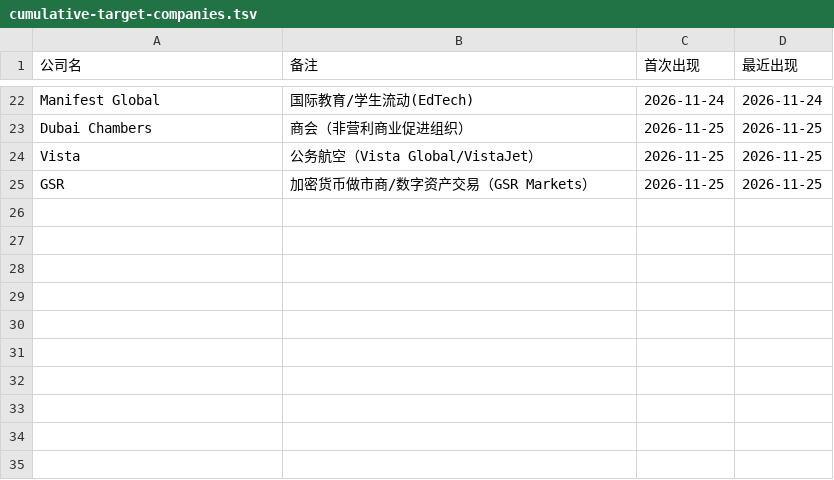
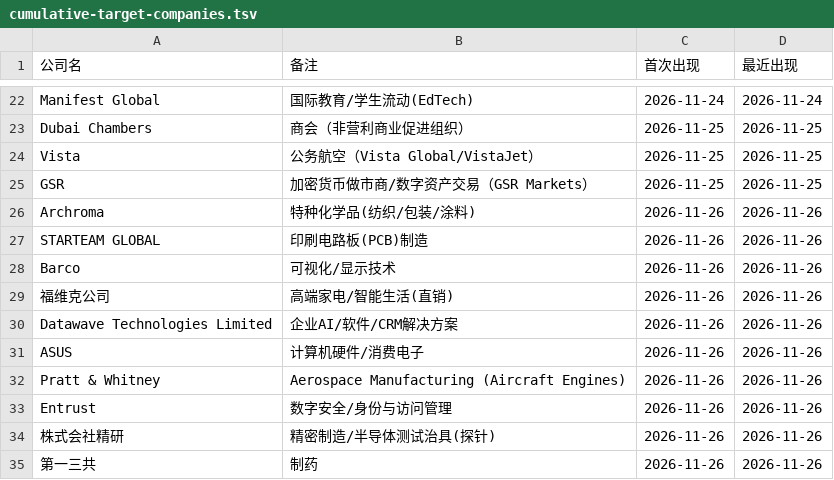
Before and after one commit to kobolibra/linkedin-jobs-page, a TSV file: reports/cumulative-target-companies.tsv, drawn as a sheet; only a part is shown, gaps mark what is left out; the diff names each change by its address in the sheet, - before the commit and + after, or states it on an @@ line.

```diff
--- a/reports/cumulative-target-companies.tsv
+++ b/reports/cumulative-target-companies.tsv
+row 26: Archroma | 特种化学品(纺织/包装/涂料) | 2026-11-26 | 2026-11-26
+row 27: STARTEAM GLOBAL | 印刷电路板(PCB)制造 | 2026-11-26 | 2026-11-26
+row 28: Barco | 可视化/显示技术 | 2026-11-26 | 2026-11-26
+row 29: 福维克公司 | 高端家电/智能生活(直销) | 2026-11-26 | 2026-11-26
+row 30: Datawave Technologies Limited | 企业AI/软件/CRM解决方案 | 2026-11-26 | 2026-11-26
+row 31: ASUS | 计算机硬件/消费电子 | 2026-11-26 | 2026-11-26
+row 32: Pratt & Whitney | Aerospace Manufacturing (Aircraft Engines) | 2026-11-26 | 2026-11-26
+row 33: Entrust | 数字安全/身份与访问管理 | 2026-11-26 | 2026-11-26
+row 34: 株式会社精研 | 精密制造/半导体测试治具(探针) | 2026-11-26 | 2026-11-26
+row 35: 第一三共 | 制药 | 2026-11-26 | 2026-11-26
```
Also changed, not shown: reports/cumulative-excluded-companies.tsv, reports/today-excluded-companies-2026-11-26.tsv, 4 other files.
